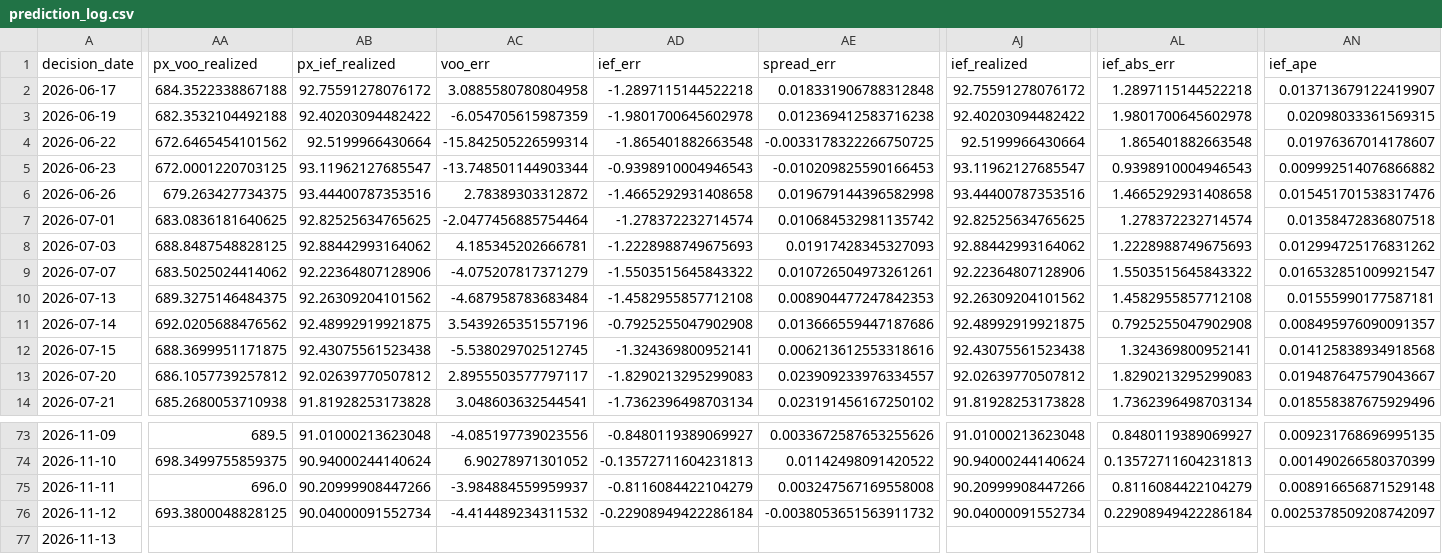
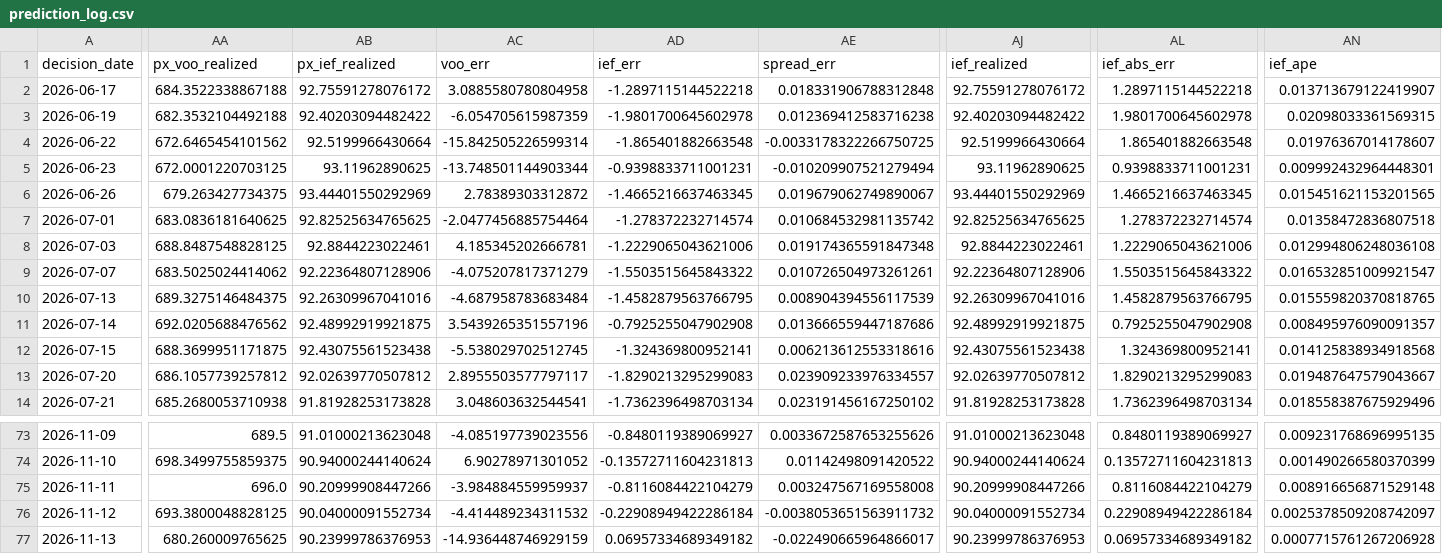
Before and after one commit to salemmorelli1/Price-Call, a CSV file: artifacts_part3/prediction_log.csv, drawn as a sheet; only a part is shown, gaps mark what is left out; the diff covers the shown part only; the diff names each change by its address in the sheet, - before the commit and + after, or states it on an @@ line.

```diff
--- a/artifacts_part3/prediction_log.csv
+++ b/artifacts_part3/prediction_log.csv
-AB5 (px_ief_realized): 93.11962127685547
+AB5 (px_ief_realized): 93.11962890625
-AD5 (ief_err): -0.9398910004946543
+AD5 (ief_err): -0.9398833711001231
-AE5 (spread_err): -0.010209825590166453
+AE5 (spread_err): -0.010209907521279494
-AJ5 (ief_realized): 93.11962127685547
+AJ5 (ief_realized): 93.11962890625
-AL5 (ief_abs_err): 0.9398910004946543
+AL5 (ief_abs_err): 0.9398833711001231
-AN5 (ief_ape): 0.009992514076866882
+AN5 (ief_ape): 0.009992432964448301
-AB6 (px_ief_realized): 93.44400787353516
+AB6 (px_ief_realized): 93.44401550292969
-AD6 (ief_err): -1.4665292931408658
+AD6 (ief_err): -1.4665216637463345
-AE6 (spread_err): 0.019679144396582998
+AE6 (spread_err): 0.019679062749890067
-AJ6 (ief_realized): 93.44400787353516
+AJ6 (ief_realized): 93.44401550292969
-AL6 (ief_abs_err): 1.4665292931408658
+AL6 (ief_abs_err): 1.4665216637463345
-AN6 (ief_ape): 0.015451701538317476
+AN6 (ief_ape): 0.015451621153201565
-AB8 (px_ief_realized): 92.88442993164062
+AB8 (px_ief_realized): 92.8844223022461
-AD8 (ief_err): -1.2228988749675693
+AD8 (ief_err): -1.2229065043621006
-AE8 (spread_err): 0.01917428345327093
+AE8 (spread_err): 0.019174365591847348
-AJ8 (ief_realized): 92.88442993164062
+AJ8 (ief_realized): 92.8844223022461
-AL8 (ief_abs_err): 1.2228988749675693
+AL8 (ief_abs_err): 1.2229065043621006
-AN8 (ief_ape): 0.012994725176831262
+AN8 (ief_ape): 0.012994806248036108
-AB10 (px_ief_realized): 92.26309204101562
+AB10 (px_ief_realized): 92.26309967041016
-AD10 (ief_err): -1.4582955857712108
+AD10 (ief_err): -1.4582879563766795
-AE10 (spread_err): 0.008904477247842353
+AE10 (spread_err): 0.008904394556117539
-AJ10 (ief_realized): 92.26309204101562
+AJ10 (ief_realized): 92.26309967041016
-AL10 (ief_abs_err): 1.4582955857712108
+AL10 (ief_abs_err): 1.4582879563766795
-AN10 (ief_ape): 0.01555990177587181
+AN10 (ief_ape): 0.015559820370818765
-AA77 (px_voo_realized): (empty)
+AA77 (px_voo_realized): 680.260009765625
-AB77 (px_ief_realized): (empty)
+AB77 (px_ief_realized): 90.23999786376953
-AC77 (voo_err): (empty)
+AC77 (voo_err): -14.936448746929159
-AD77 (ief_err): (empty)
+AD77 (ief_err): 0.06957334689349182
-AE77 (spread_err): (empty)
+AE77 (spread_err): -0.022490665964866017
-AJ77 (ief_realized): (empty)
+AJ77 (ief_realized): 90.23999786376953
-AL77 (ief_abs_err): (empty)
+AL77 (ief_abs_err): 0.06957334689349182
-AN77 (ief_ape): (empty)
+AN77 (ief_ape): 0.0007715761267206928
```
Also changed, not shown: 31 edited cells elsewhere in this file, 7 other files.
